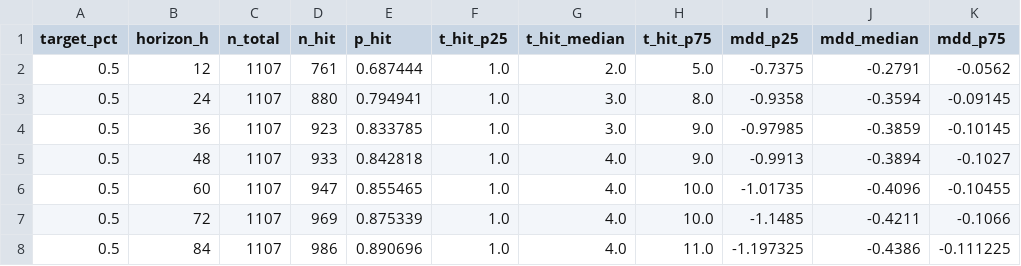
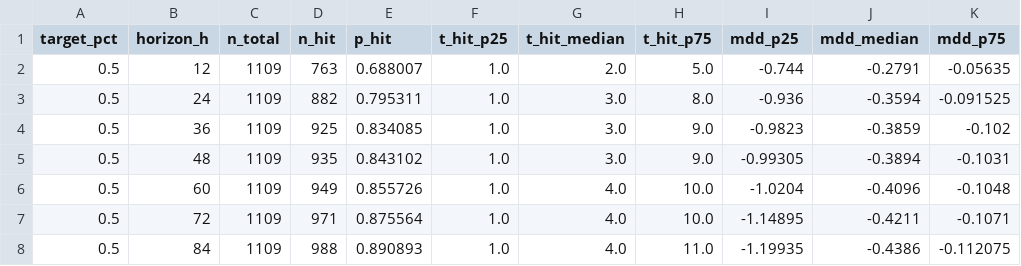
Before and after one commit to myslostelfgaming-collab/crypto-deployment-signal, a CSV file: data/forecast/baseline_probs_v1.csv, drawn as a sheet; only a part is shown; the diff covers the shown part only.

```diff
--- a/data/forecast/baseline_probs_v1.csv
+++ b/data/forecast/baseline_probs_v1.csv
@@ -1,8 +1,8 @@
 target_pct,horizon_h,n_total,n_hit,p_hit,t_hit_p25,t_hit_median,t_hit_p75,mdd_p25,mdd_median,mdd_p75
-0.5,12,1107,761,0.687444,1.0,2.0,5.0,-0.7375,-0.2791,-0.0562
-0.5,24,1107,880,0.794941,1.0,3.0,8.0,-0.9358,-0.3594,-0.09145
-0.5,36,1107,923,0.833785,1.0,3.0,9.0,-0.97985,-0.3859,-0.10145
-0.5,48,1107,933,0.842818,1.0,4.0,9.0,-0.9913,-0.3894,-0.1027
-0.5,60,1107,947,0.855465,1.0,4.0,10.0,-1.01735,-0.4096,-0.10455
-0.5,72,1107,969,0.875339,1.0,4.0,10.0,-1.1485,-0.4211,-0.1066
-0.5,84,1107,986,0.890696,1.0,4.0,11.0,-1.197325,-0.4386,-0.111225
+0.5,12,1109,763,0.688007,1.0,2.0,5.0,-0.744,-0.2791,-0.05635
+0.5,24,1109,882,0.795311,1.0,3.0,8.0,-0.936,-0.3594,-0.091525
+0.5,36,1109,925,0.834085,1.0,3.0,9.0,-0.9823,-0.3859,-0.102
+0.5,48,1109,935,0.843102,1.0,3.0,9.0,-0.99305,-0.3894,-0.1031
+0.5,60,1109,949,0.855726,1.0,4.0,10.0,-1.0204,-0.4096,-0.1048
+0.5,72,1109,971,0.875564,1.0,4.0,10.0,-1.14895,-0.4211,-0.1071
+0.5,84,1109,988,0.890893,1.0,4.0,11.0,-1.19935,-0.4386,-0.112075
```
Also changed, not shown: 164 edited cells elsewhere in this file, data/history/index.csv, data/labels/labels_v1.csv, 4 other files.
